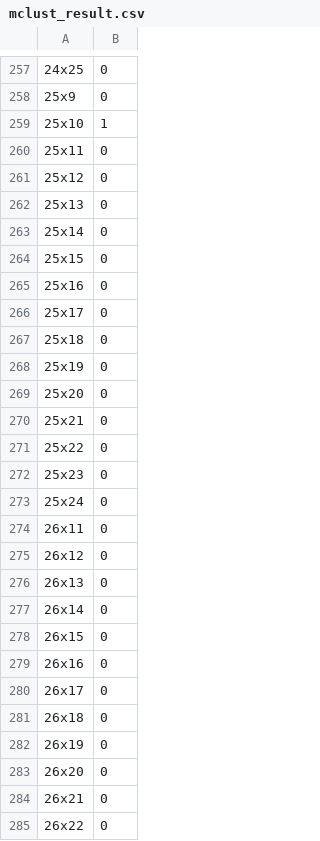
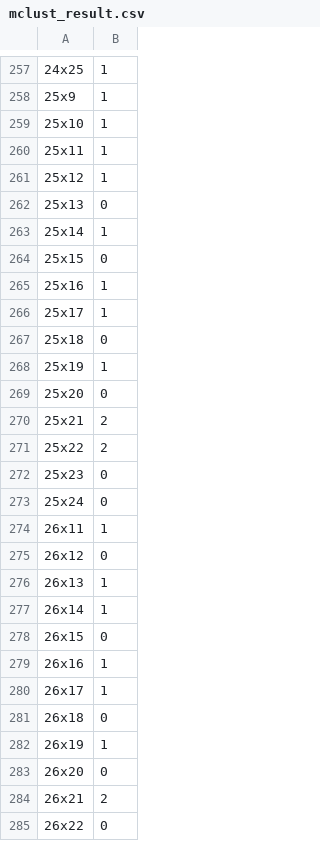
Before and after one commit to Noman1705088/ScribbleDom, a CSV file: Data/others/Melanoma/mclust_result.csv, drawn as a sheet; only a part is shown, gaps mark what is left out; the diff covers the shown part only.

```diff
--- a/Data/others/Melanoma/mclust_result.csv
+++ b/Data/others/Melanoma/mclust_result.csv
@@ -257,29 +257,29 @@
-24x25,0
-25x9,0
+24x25,1
+25x9,1
 25x10,1
-25x11,0
-25x12,0
+25x11,1
+25x12,1
 25x13,0
-25x14,0
+25x14,1
 25x15,0
-25x16,0
-25x17,0
+25x16,1
+25x17,1
 25x18,0
-25x19,0
+25x19,1
 25x20,0
-25x21,0
-25x22,0
+25x21,2
+25x22,2
 25x23,0
 25x24,0
-26x11,0
+26x11,1
 26x12,0
-26x13,0
-26x14,0
+26x13,1
+26x14,1
 26x15,0
-26x16,0
-26x17,0
+26x16,1
+26x17,1
 26x18,0
-26x19,0
+26x19,1
 26x20,0
-26x21,0
+26x21,2
 26x22,0
```
Also changed, not shown: 110 edited cells elsewhere in this file, Data/others/Melanoma/manual_annotations.csv, 5 other files.
